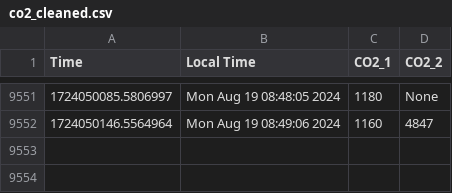
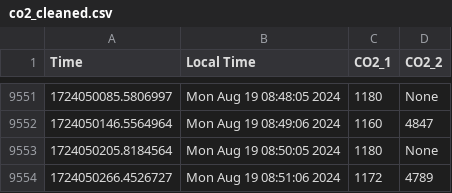
Before and after one commit to uwenji/BiolabSensors, a CSV file: data/co2_cleaned.csv, drawn as a sheet; only a part is shown, gaps mark what is left out.

```diff
--- a/data/co2_cleaned.csv
+++ b/data/co2_cleaned.csv
@@ -9552 +9552,3 @@ Time,Local Time,CO2_1,CO2_2
 1724050146.5564964,Mon Aug 19 08:49:06 2024,1160,4847
+1724050205.8184564,Mon Aug 19 08:50:05 2024,1180,None
+1724050266.4526727,Mon Aug 19 08:51:06 2024,1172,4789
```
Also changed, not shown: data/co2.csv.
